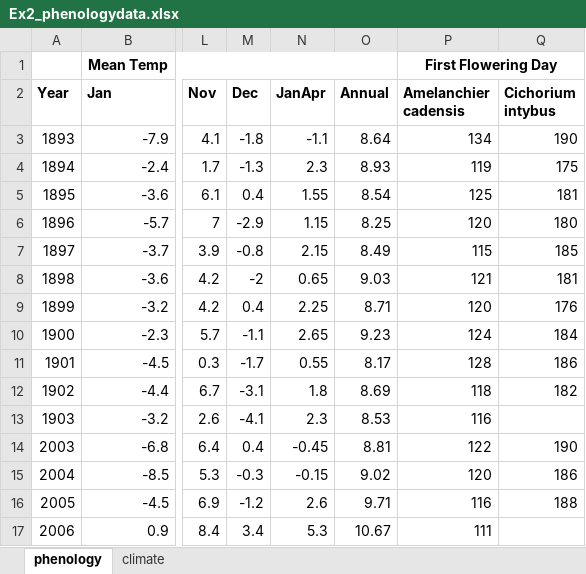
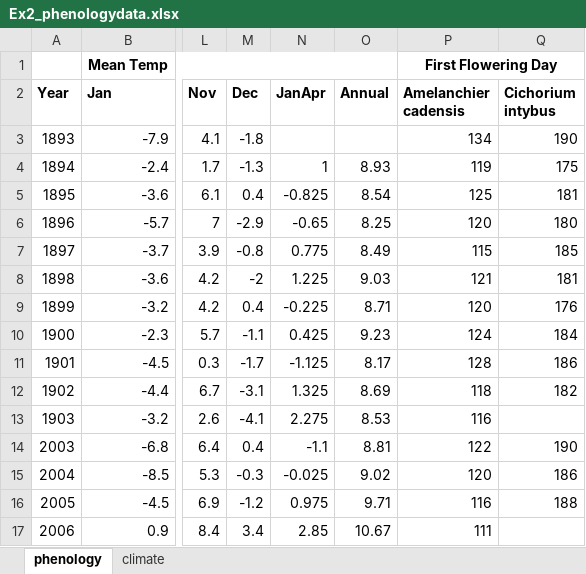
Before and after one commit to trenchproject/RShiny_PlantPhenology, an Excel workbook: Ex2_phenologydata.xlsx, sheet phenology, drawn as a sheet; only a part is shown, gaps mark what is left out; values as stored, in another font and other column widths than the file's, no borders; the diff names each change by its address in the sheet, - before the commit and + after, or states it on an @@ line.

Commit message:
modified data

```diff
--- a/Ex2_phenologydata.xlsx (sheet phenology)
+++ b/Ex2_phenologydata.xlsx (sheet phenology)
-N3 (JanApr): -1.1
+N3 (JanApr): (empty)
-O3 (Annual): 8.64
+O3 (Annual): (empty)
-N4 (JanApr): 2.3
+N4 (JanApr): 1
-N5 (JanApr): 1.55
+N5 (JanApr): -0.825
-N6 (JanApr): 1.15
+N6 (JanApr): -0.65
-N7 (JanApr): 2.15
+N7 (JanApr): 0.775
-N8 (JanApr): 0.65
+N8 (JanApr): 1.225
-N9 (JanApr): 2.25
+N9 (JanApr): -0.225
-N10 (JanApr): 2.65
+N10 (JanApr): 0.425
-N11 (JanApr): 0.55
+N11 (JanApr): -1.125
-N12 (JanApr): 1.8
+N12 (JanApr): 1.325
-N13 (JanApr): 2.3
+N13 (JanApr): 2.275
-N14 (JanApr): -0.45
+N14 (JanApr): -1.1
-N15 (JanApr): -0.15
+N15 (JanApr): -0.025
-N16 (JanApr): 2.6
+N16 (JanApr): 0.975
-N17 (JanApr): 5.3
+N17 (JanApr): 2.85
```
